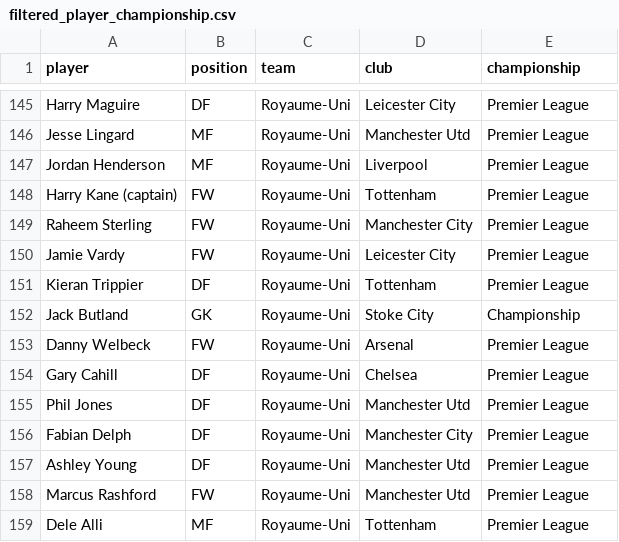
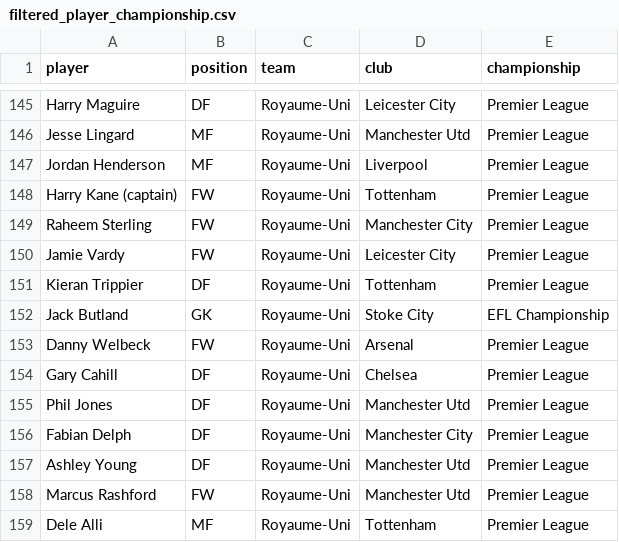
Before and after one commit to Corentints/best-football-championship, a CSV file: datasets/2018/final/filtered_player_championship.csv, drawn as a sheet; only a part is shown, gaps mark what is left out; the diff covers the shown part only.

```diff
--- a/datasets/2018/final/filtered_player_championship.csv
+++ b/datasets/2018/final/filtered_player_championship.csv
@@ -151,3 +151,3 @@ Jamie Vardy,FW,Royaume-Uni,Leicester City,Premier League
 Kieran Trippier,DF,Royaume-Uni,Tottenham,Premier League
-Jack Butland,GK,Royaume-Uni,Stoke City,Championship
+Jack Butland,GK,Royaume-Uni,Stoke City,EFL Championship
 Danny Welbeck,FW,Royaume-Uni,Arsenal,Premier League
```
Also changed, not shown: 9 edited cells elsewhere in this file, 1 other file.
